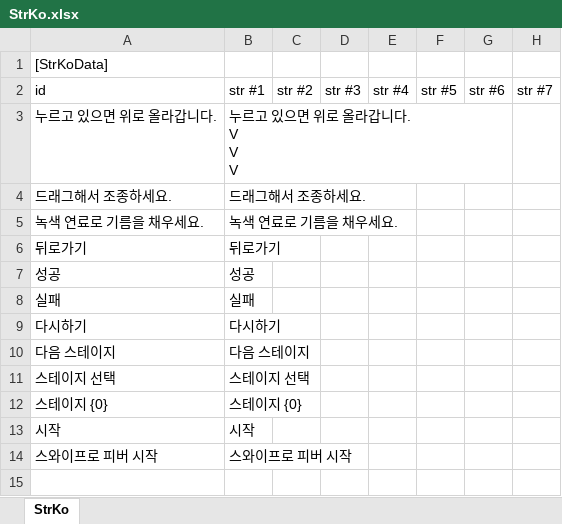
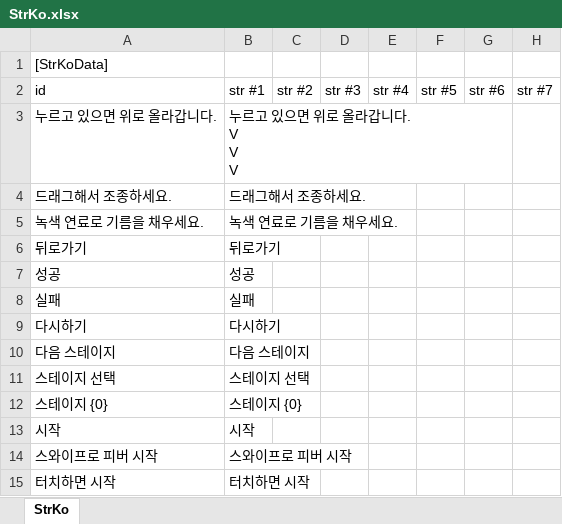
Before and after one commit to gasbank/unity-balloon, an Excel workbook: Data/StrKo.xlsx, sheet StrKo, drawn as a sheet; values as stored, in another font and other column widths than the file's, no borders; the diff names each change by its address in the sheet, - before the commit and + after, or states it on an @@ line.

```diff
--- a/Data/StrKo.xlsx (sheet StrKo)
+++ b/Data/StrKo.xlsx (sheet StrKo)
+row 15: 터치하면 시작 | 터치하면 시작
```
Also changed, not shown: Data/StrEn.xlsx, 15 other files.
